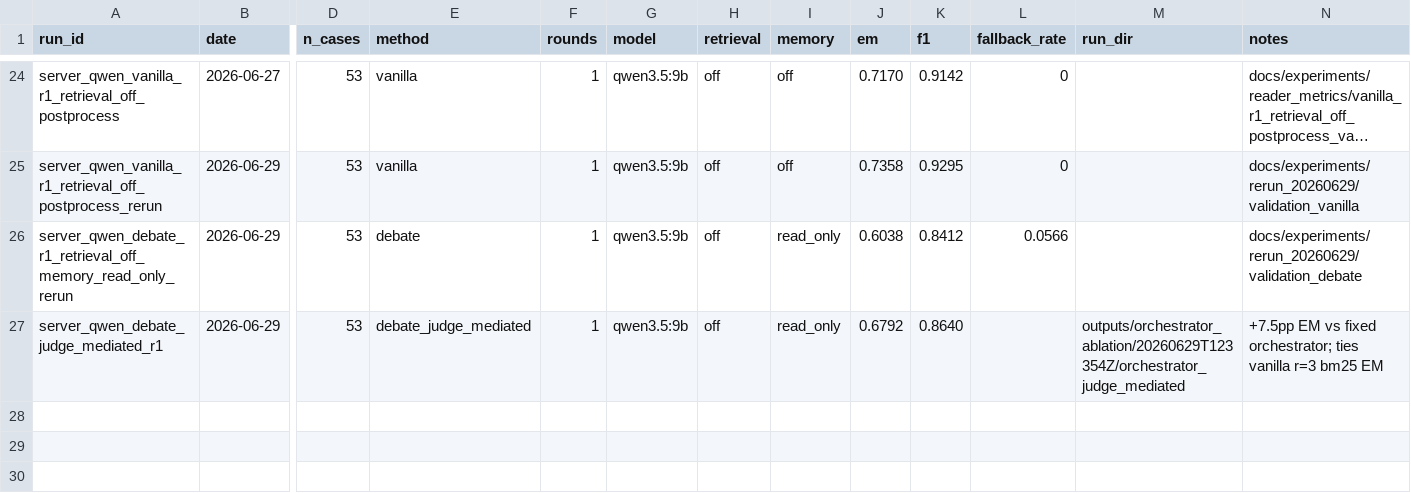
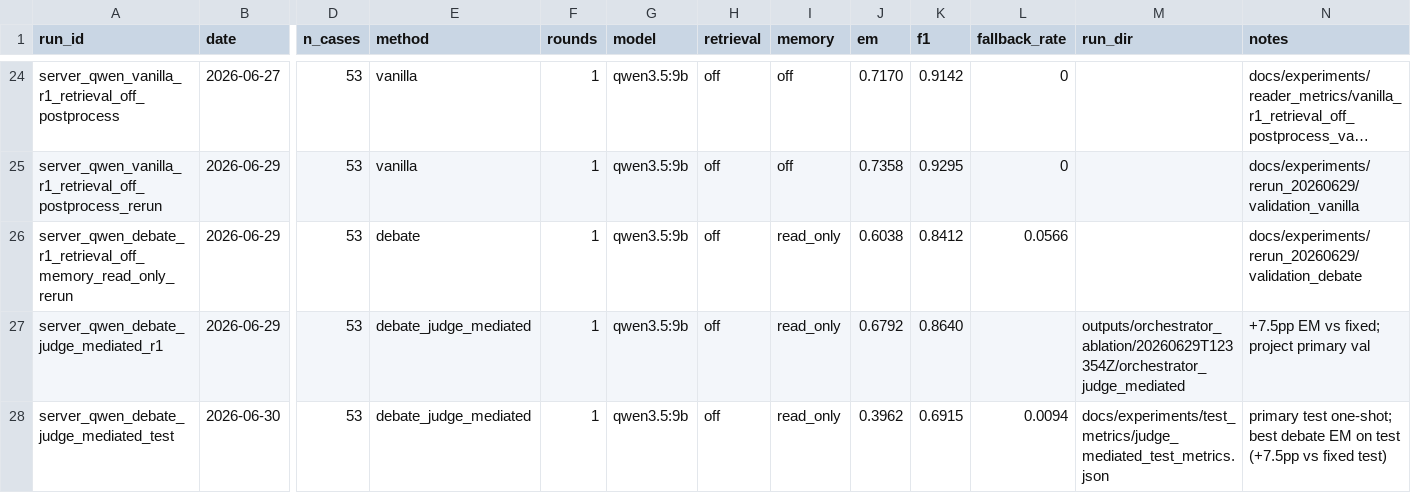
Before and after one commit to JulianNguyen1610/CourtSimulation, a CSV file: docs/experiments/p1_ablation_summary.csv, drawn as a sheet; only a part is shown, gaps mark what is left out; long unchanged cells end in …; rows hold the shown columns only; the diff names each change by its address in the sheet, - before the commit and + after, or states it on an @@ line.

```diff
--- a/docs/experiments/p1_ablation_summary.csv
+++ b/docs/experiments/p1_ablation_summary.csv
-N27 (notes): …EM vs fixed orchestrator; ties vanilla r=3 bm25 EM
+N27 (notes): …EM vs fixed; project primary val
+row 28: server_qwen_debate_judge_mediated_test | 2026-06-30 | 53 | debate_judge_mediated | 1 | qwen3.5:9b | off | read_only | 0.3962 | 0.6915 | 0.0094 | docs/experiments/test_metrics/judge_mediated_test_metrics.json | primary test one-shot; best debate EM on test (+7.5pp vs fixed test)
```
Also changed, not shown: docs/experiments/orchestrator_ablation_results.csv, 29 other files.
